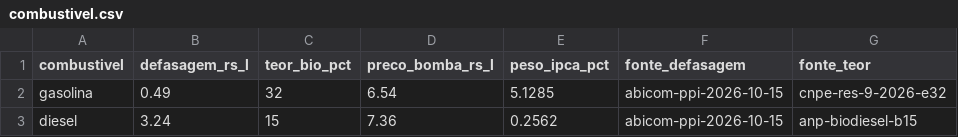
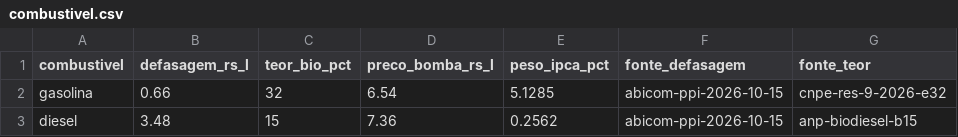
Before and after one commit to dsilvadori/quanto-custa-bolsonaro, a CSV file: data/combustivel.csv, drawn as a sheet; only a part is shown; the diff names each change by its address in the sheet, - before the commit and + after, or states it on an @@ line.

```diff
--- a/data/combustivel.csv
+++ b/data/combustivel.csv
-B2 (defasagem_rs_l): 0.49
+B2 (defasagem_rs_l): 0.66
-B3 (defasagem_rs_l): 3.24
+B3 (defasagem_rs_l): 3.48
```
Also changed, not shown: 3 other files.
